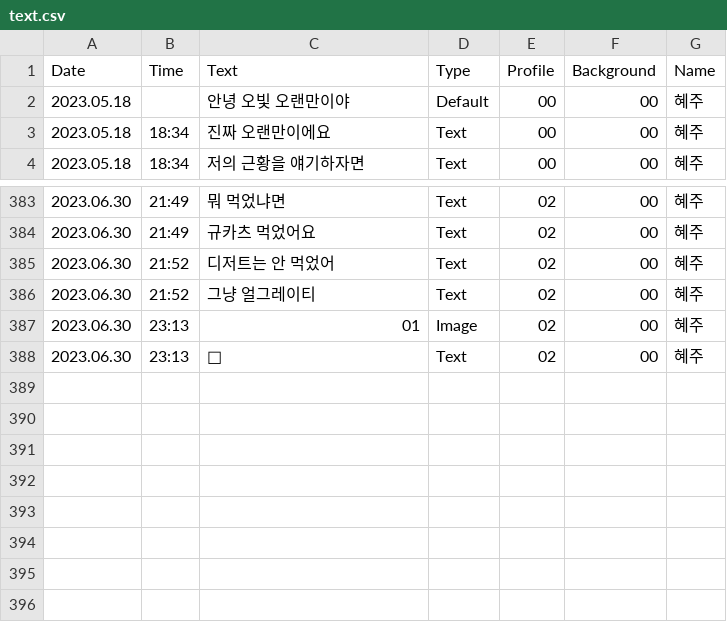
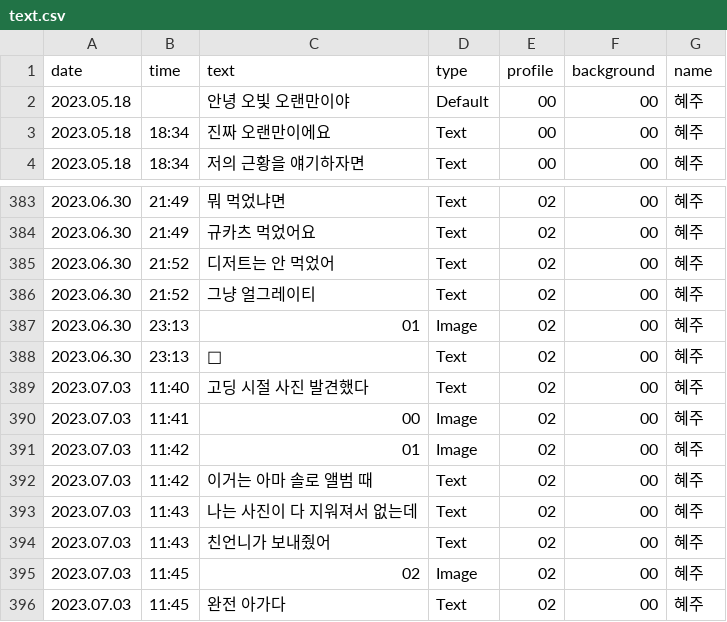
Before and after one commit to yellow-duck-team/l-chat-backup, a CSV file: src/assets/fromm/12/text.csv, drawn as a sheet; only a part is shown, gaps mark what is left out; removed rows and columns are numbered as before the commit, all else as after; the diff names each change by its address in the sheet, - before the commit and + after, or states it on an @@ line.

```diff
--- a/src/assets/fromm/12/text.csv
+++ b/src/assets/fromm/12/text.csv
-row 1: Date | Time | Text | Type | Profile | Background | Name
+row 1: date | time | text | type | profile | background | name
+row 389: 2023.07.03 | 11:40 | 고딩 시절 사진 발견했다 | Text | 02 | 00 | 혜주
+row 390: 2023.07.03 | 11:41 | 00 | Image | 02 | 00 | 혜주
+row 391: 2023.07.03 | 11:42 | 01 | Image | 02 | 00 | 혜주
+row 392: 2023.07.03 | 11:42 | 이거는 아마 솔로 앨범 때 | Text | 02 | 00 | 혜주
+row 393: 2023.07.03 | 11:43 | 나는 사진이 다 지워져서 없는데 | Text | 02 | 00 | 혜주
+row 394: 2023.07.03 | 11:43 | 친언니가 보내줬어 | Text | 02 | 00 | 혜주
+row 395: 2023.07.03 | 11:45 | 02 | Image | 02 | 00 | 혜주
+row 396: 2023.07.03 | 11:45 | 완전 아가다 | Text | 02 | 00 | 혜주
```
Also changed, not shown: src/assets/fromm/11/text.csv, src/assets/fromm/9/text.csv, 16 other files.
